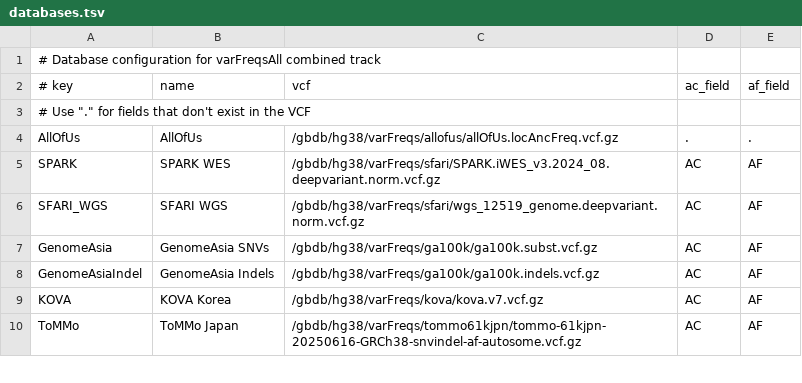
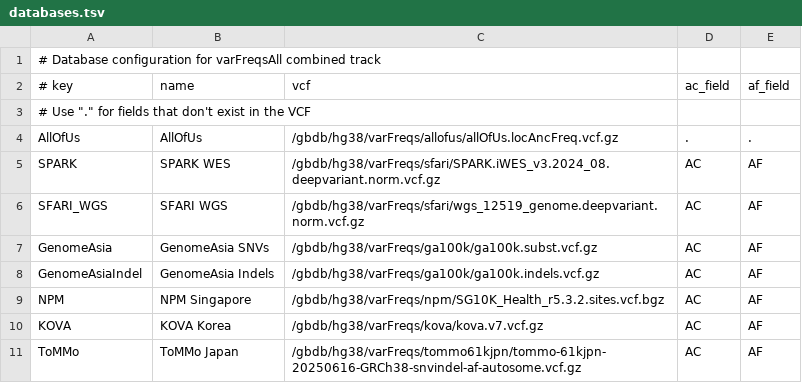
Before and after one commit to ucscGenomeBrowser/kent, a TSV file: src/hg/makeDb/scripts/varFreqs/databases.tsv, drawn as a sheet; only a part is shown; the diff names each change by its address in the sheet, - before the commit and + after, or states it on an @@ line.

```diff
--- a/src/hg/makeDb/scripts/varFreqs/databases.tsv
+++ b/src/hg/makeDb/scripts/varFreqs/databases.tsv
+row 9: NPM | NPM Singapore | /gbdb/hg38/varFreqs/npm/SG10K_Health_r5.3.2.sites.vcf.bgz | AC | AF
```
Also changed, not shown: src/hg/makeDb/scripts/varFreqs/populations.tsv, 5 other files.
